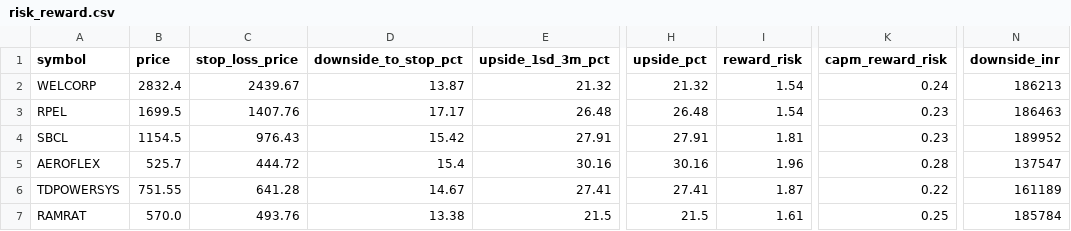
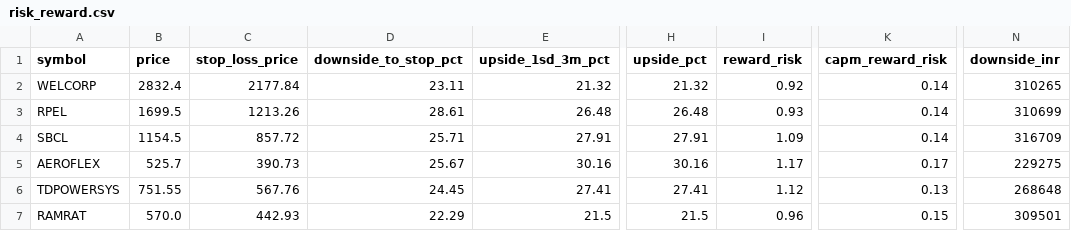
Before and after one commit to shambo1597-afk/capex-infra-portfolio, a CSV file: output/risk_reward.csv, drawn as a sheet; only a part is shown, gaps mark what is left out; the diff covers the shown part only; the diff names each change by its address in the sheet, - before the commit and + after, or states it on an @@ line.

```diff
--- a/output/risk_reward.csv
+++ b/output/risk_reward.csv
-C2 (stop_loss_price): 2439.67
+C2 (stop_loss_price): 2177.84
-D2 (downside_to_stop_pct): 13.87
+D2 (downside_to_stop_pct): 23.11
-I2 (reward_risk): 1.54
+I2 (reward_risk): 0.92
-K2 (capm_reward_risk): 0.24
+K2 (capm_reward_risk): 0.14
-N2 (downside_inr): 186213
+N2 (downside_inr): 310265
-C3 (stop_loss_price): 1407.76
+C3 (stop_loss_price): 1213.26
-D3 (downside_to_stop_pct): 17.17
+D3 (downside_to_stop_pct): 28.61
-I3 (reward_risk): 1.54
+I3 (reward_risk): 0.93
-K3:K4 (capm_reward_risk): 0.23
+K3:K4 (capm_reward_risk): 0.14
-N3 (downside_inr): 186463
+N3 (downside_inr): 310699
-C4 (stop_loss_price): 976.43
+C4 (stop_loss_price): 857.72
-D4 (downside_to_stop_pct): 15.42
+D4 (downside_to_stop_pct): 25.71
-I4 (reward_risk): 1.81
+I4 (reward_risk): 1.09
-N4 (downside_inr): 189952
+N4 (downside_inr): 316709
-C5 (stop_loss_price): 444.72
+C5 (stop_loss_price): 390.73
-D5 (downside_to_stop_pct): 15.4
+D5 (downside_to_stop_pct): 25.67
-I5 (reward_risk): 1.96
+I5 (reward_risk): 1.17
-K5 (capm_reward_risk): 0.28
+K5 (capm_reward_risk): 0.17
-N5 (downside_inr): 137547
+N5 (downside_inr): 229275
-C6 (stop_loss_price): 641.28
+C6 (stop_loss_price): 567.76
-D6 (downside_to_stop_pct): 14.67
+D6 (downside_to_stop_pct): 24.45
-I6 (reward_risk): 1.87
+I6 (reward_risk): 1.12
-K6 (capm_reward_risk): 0.22
+K6 (capm_reward_risk): 0.13
-N6 (downside_inr): 161189
+N6 (downside_inr): 268648
-C7 (stop_loss_price): 493.76
+C7 (stop_loss_price): 442.93
-D7 (downside_to_stop_pct): 13.38
+D7 (downside_to_stop_pct): 22.29
-I7 (reward_risk): 1.61
+I7 (reward_risk): 0.96
-K7 (capm_reward_risk): 0.25
+K7 (capm_reward_risk): 0.15
-N7 (downside_inr): 185784
+N7 (downside_inr): 309501
```
Also changed, not shown: 18 edited cells elsewhere in this file, output/portfolio_risk_summary.csv, 8 other files.
